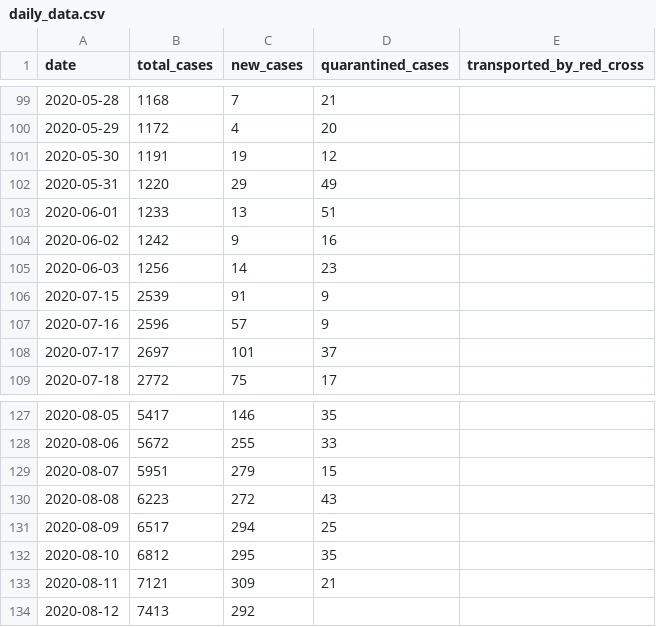
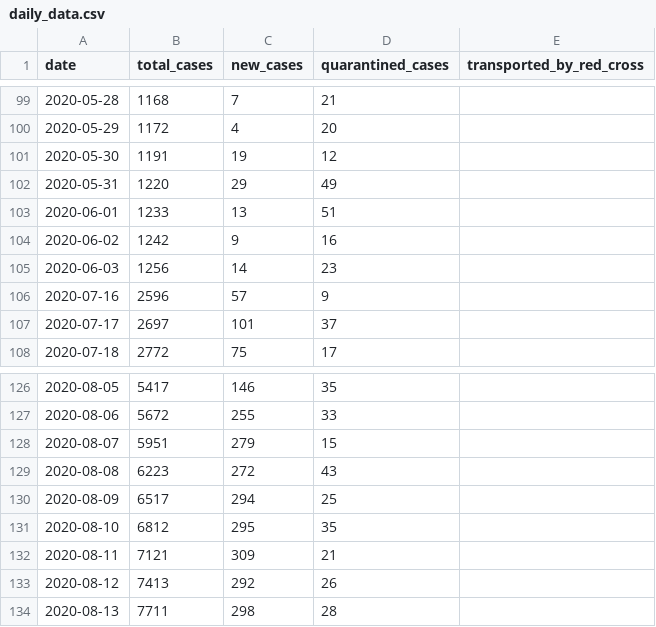
Before and after one commit to j3k0/corona-ministryinfo-gov-lb-fetcher, a CSV file: daily_data.csv, drawn as a sheet; only a part is shown, gaps mark what is left out.

```diff
--- a/daily_data.csv
+++ b/daily_data.csv
@@ -105,3 +105,2 @@ date,total_cases,new_cases,quarantined_cases,transported_by_red_cross
 2020-06-03,1256,14,23,
-2020-07-15,2539,91,9,
 2020-07-16,2596,57,9,
@@ -133,2 +132,3 @@ date,total_cases,new_cases,quarantined_cases,transported_by_red_cross
 2020-08-11,7121,309,21,
-2020-08-12,7413,292,,
+2020-08-12,7413,292,26,
+2020-08-13,7711,298,28,
```
Also changed, not shown: cases_per_district.csv, quarantined.csv.
